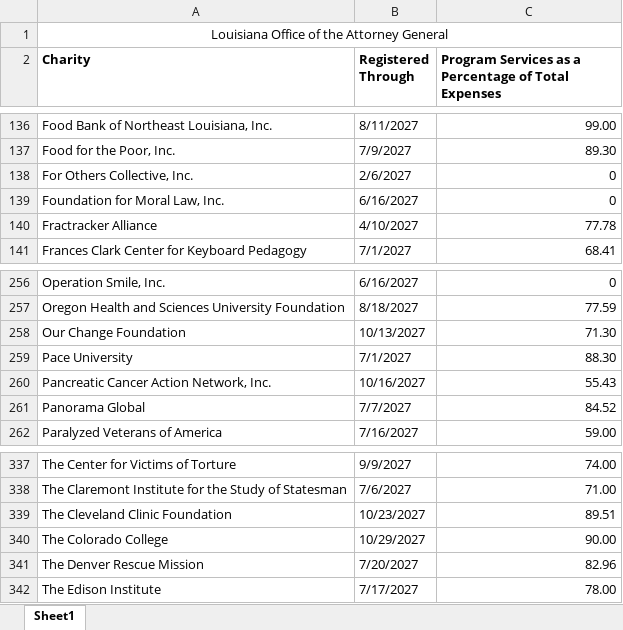
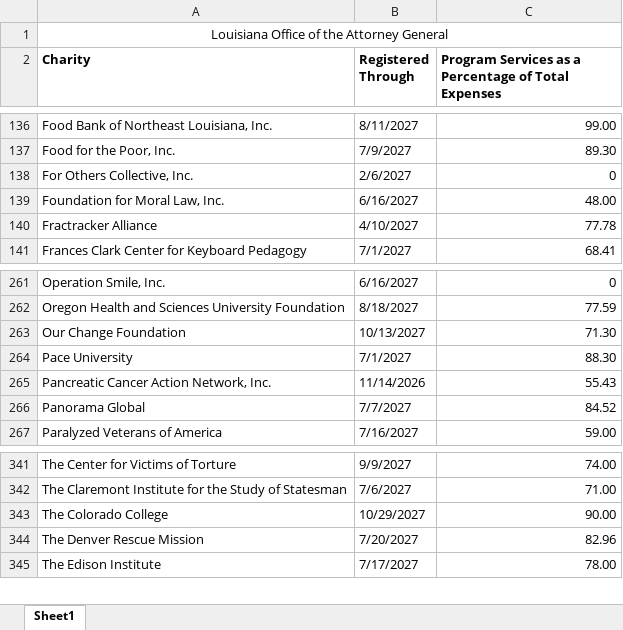
Before and after one commit to nyaghi/instant-compliance-snapshot-api, an Excel workbook: downloadable-data/LA.xlsx, sheet Sheet1, drawn as a sheet; only a part is shown, gaps mark what is left out; values as stored, in another font and other column widths than the file's, no borders; removed rows and columns are numbered as before the commit, all else as after; the diff covers the shown part only; the diff names each change by its address in the sheet, - before the commit and + after, or states it on an @@ line.

```diff
--- a/downloadable-data/LA.xlsx (sheet Sheet1)
+++ b/downloadable-data/LA.xlsx (sheet Sheet1)
-C139: 0
+C139: 48.00
-B265 (Registered Through): 10/16/2027
+B265 (Registered Through): 11/14/2026
-row 339: The Cleveland Clinic Foundation | 10/23/2027 | 89.51
```
Also changed, not shown: 7 added rows and 3 removed rows elsewhere in this sheet, 11 other files.
